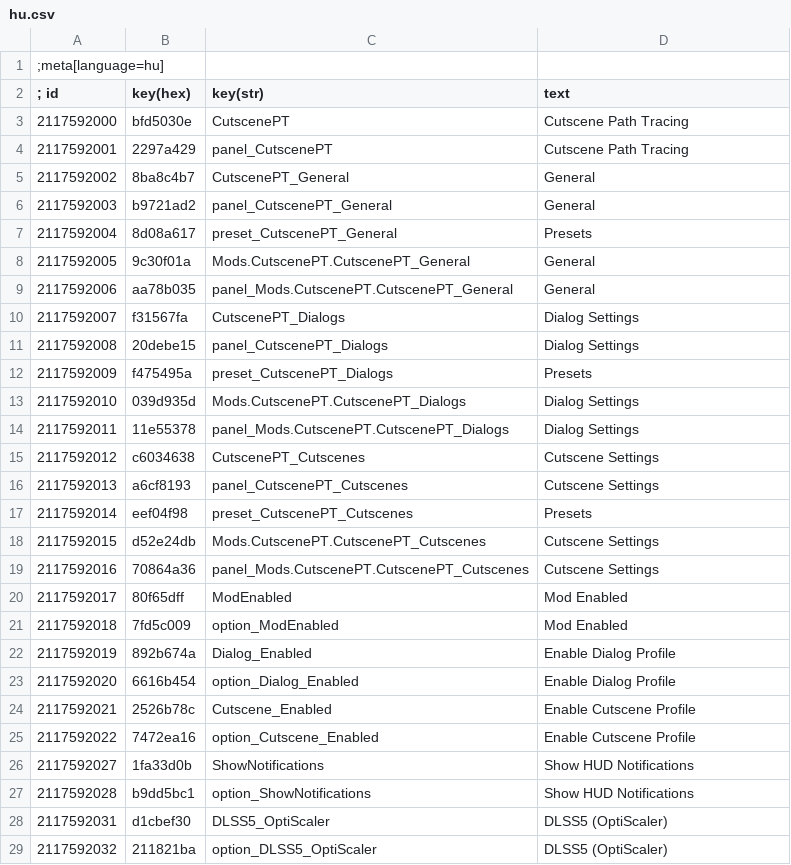
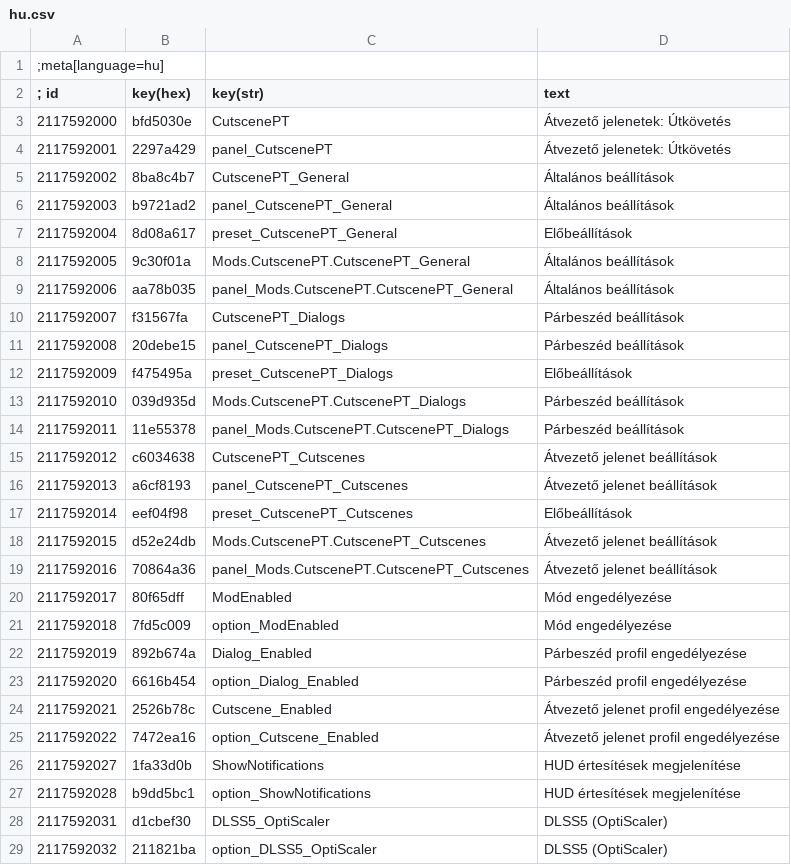
Before and after one commit to PurpleGale/W3Mod_CutscenePT, a CSV file: localization/hu.csv, drawn as a sheet; only a part is shown; the diff covers the shown part only.

```diff
--- a/localization/hu.csv
+++ b/localization/hu.csv
@@ -2,27 +2,27 @@
 ; id      |key(hex)|key(str)| text
-2117592000|bfd5030e|CutscenePT|Cutscene Path Tracing
-2117592001|2297a429|panel_CutscenePT|Cutscene Path Tracing
-2117592002|8ba8c4b7|CutscenePT_General|General
-2117592003|b9721ad2|panel_CutscenePT_General|General
-2117592004|8d08a617|preset_CutscenePT_General|Presets
-2117592005|9c30f01a|Mods.CutscenePT.CutscenePT_General|General
-2117592006|aa78b035|panel_Mods.CutscenePT.CutscenePT_General|General
-2117592007|f31567fa|CutscenePT_Dialogs|Dialog Settings
-2117592008|20debe15|panel_CutscenePT_Dialogs|Dialog Settings
-2117592009|f475495a|preset_CutscenePT_Dialogs|Presets
-2117592010|039d935d|Mods.CutscenePT.CutscenePT_Dialogs|Dialog Settings
-2117592011|11e55378|panel_Mods.CutscenePT.CutscenePT_Dialogs|Dialog Settings
-2117592012|c6034638|CutscenePT_Cutscenes|Cutscene Settings
-2117592013|a6cf8193|panel_CutscenePT_Cutscenes|Cutscene Settings
-2117592014|eef04f98|preset_CutscenePT_Cutscenes|Presets
-2117592015|d52e24db|Mods.CutscenePT.CutscenePT_Cutscenes|Cutscene Settings
-2117592016|70864a36|panel_Mods.CutscenePT.CutscenePT_Cutscenes|Cutscene Settings
-2117592017|80f65dff|ModEnabled|Mod Enabled
-2117592018|7fd5c009|option_ModEnabled|Mod Enabled
-2117592019|892b674a|Dialog_Enabled|Enable Dialog Profile
-2117592020|6616b454|option_Dialog_Enabled|Enable Dialog Profile
-2117592021|2526b78c|Cutscene_Enabled|Enable Cutscene Profile
-2117592022|7472ea16|option_Cutscene_Enabled|Enable Cutscene Profile
-2117592027|1fa33d0b|ShowNotifications|Show HUD Notifications
-2117592028|b9dd5bc1|option_ShowNotifications|Show HUD Notifications
+2117592000|bfd5030e|CutscenePT|Átvezető jelenetek: Útkövetés
+2117592001|2297a429|panel_CutscenePT|Átvezető jelenetek: Útkövetés
+2117592002|8ba8c4b7|CutscenePT_General|Általános beállítások
+2117592003|b9721ad2|panel_CutscenePT_General|Általános beállítások
+2117592004|8d08a617|preset_CutscenePT_General|Előbeállítások
+2117592005|9c30f01a|Mods.CutscenePT.CutscenePT_General|Általános beállítások
+2117592006|aa78b035|panel_Mods.CutscenePT.CutscenePT_General|Általános beállítások
+2117592007|f31567fa|CutscenePT_Dialogs|Párbeszéd beállítások
+2117592008|20debe15|panel_CutscenePT_Dialogs|Párbeszéd beállítások
+2117592009|f475495a|preset_CutscenePT_Dialogs|Előbeállítások
+2117592010|039d935d|Mods.CutscenePT.CutscenePT_Dialogs|Párbeszéd beállítások
+2117592011|11e55378|panel_Mods.CutscenePT.CutscenePT_Dialogs|Párbeszéd beállítások
+2117592012|c6034638|CutscenePT_Cutscenes|Átvezető jelenet beállítások
+2117592013|a6cf8193|panel_CutscenePT_Cutscenes|Átvezető jelenet beállítások
+2117592014|eef04f98|preset_CutscenePT_Cutscenes|Előbeállítások
+2117592015|d52e24db|Mods.CutscenePT.CutscenePT_Cutscenes|Átvezető jelenet beállítások
+2117592016|70864a36|panel_Mods.CutscenePT.CutscenePT_Cutscenes|Átvezető jelenet beállítások
+2117592017|80f65dff|ModEnabled|Mód engedélyezése
+2117592018|7fd5c009|option_ModEnabled|Mód engedélyezése
+2117592019|892b674a|Dialog_Enabled|Párbeszéd profil engedélyezése
+2117592020|6616b454|option_Dialog_Enabled|Párbeszéd profil engedélyezése
+2117592021|2526b78c|Cutscene_Enabled|Átvezető jelenet profil engedélyezése
+2117592022|7472ea16|option_Cutscene_Enabled|Átvezető jelenet profil engedélyezése
+2117592027|1fa33d0b|ShowNotifications|HUD értesítések megjelenítése
+2117592028|b9dd5bc1|option_ShowNotifications|HUD értesítések megjelenítése
 2117592031|d1cbef30|DLSS5_OptiScaler|DLSS5 (OptiScaler)
```
Also changed, not shown: 16 edited cells elsewhere in this file, localization/ar.csv, localization/br.csv, 34 other files.
